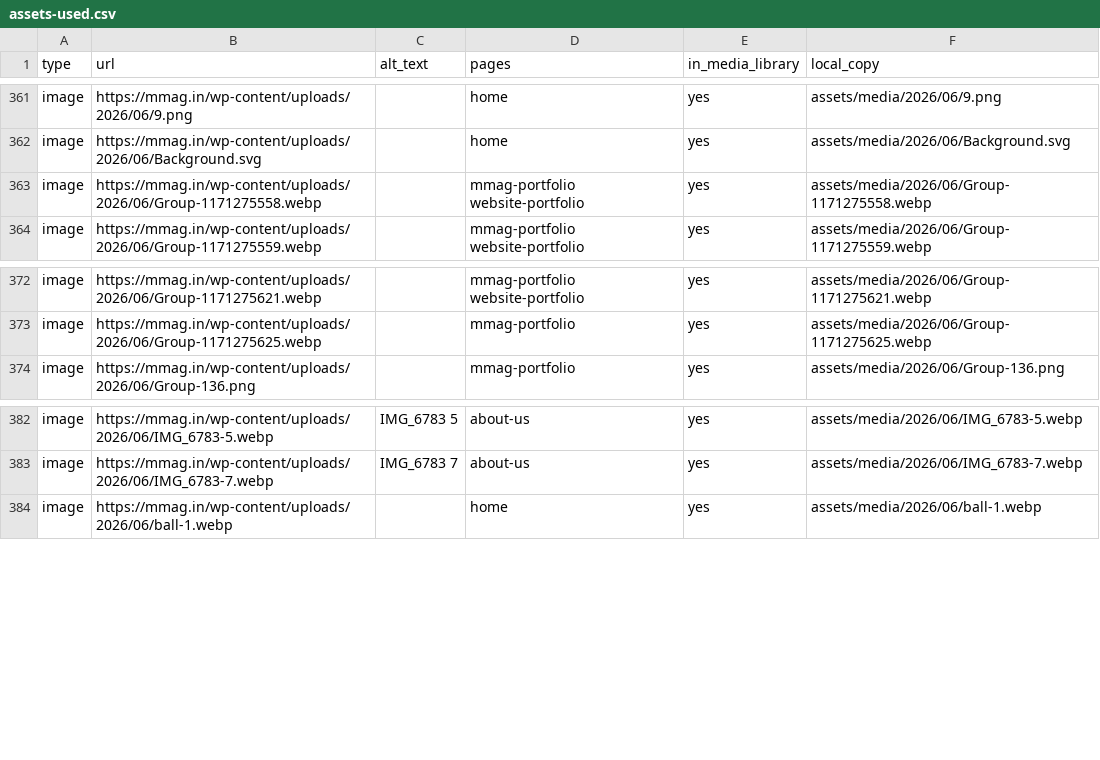
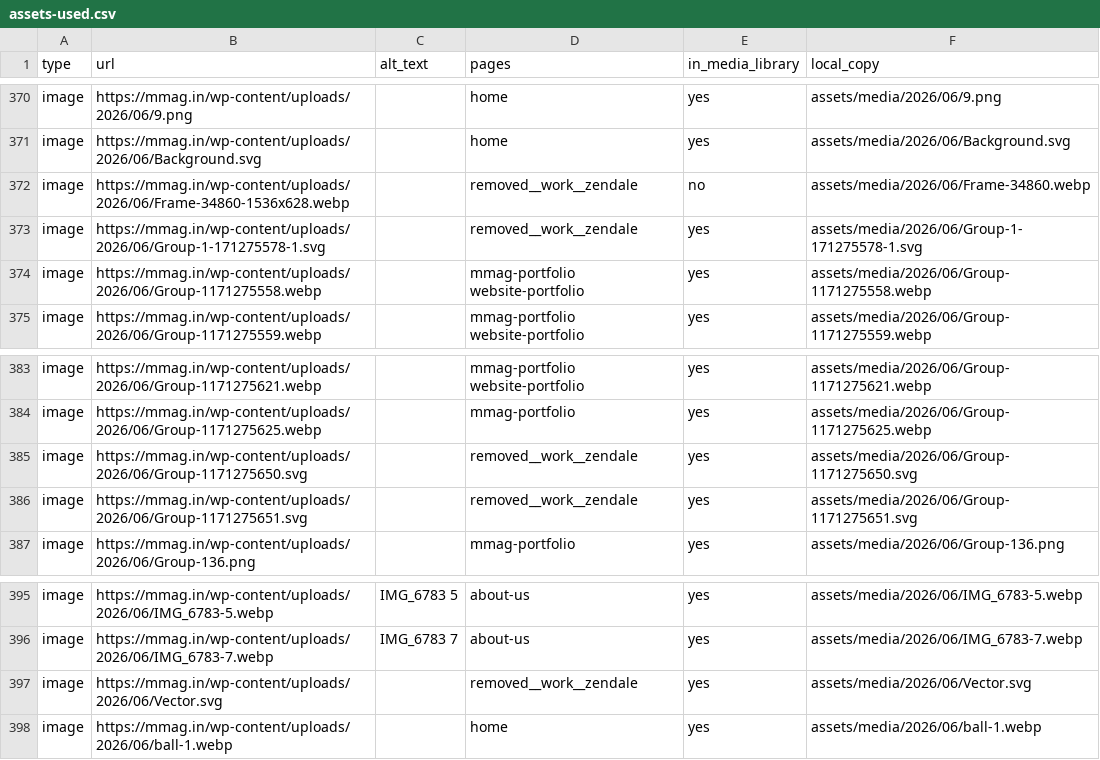
Before and after one commit to rushiwork27-eng/MMAG, a CSV file: site-audit/data/assets-used.csv, drawn as a sheet; only a part is shown, gaps mark what is left out; the diff covers the shown part only.

```diff
--- a/site-audit/data/assets-used.csv
+++ b/site-audit/data/assets-used.csv
@@ -362,2 +371,4 @@ image,https://mmag.in/wp-content/uploads/2026/06/9.png,,home,yes,assets/media/20
 image,https://mmag.in/wp-content/uploads/2026/06/Background.svg,,home,yes,assets/media/2026/06/Background.svg
+image,https://mmag.in/wp-content/uploads/2026/06/Frame-34860-1536x628.webp,,removed__work__zendale,no,assets/media/2026/06/Frame-34860.webp
+image,https://mmag.in/wp-content/uploads/2026/06/Group-1-171275578-1.svg,,removed__work__zendale,yes,assets/media/2026/06/Group-1-171275578-1.svg
 image,https://mmag.in/wp-content/uploads/2026/06/Group-1171275558.webp,,mmag-portfolio website-portfolio,yes,assets/media/2026/06/Group-1171275558.webp
@@ -373,2 +384,4 @@ image,https://mmag.in/wp-content/uploads/2026/06/Group-1171275621.webp,,mmag-por
 image,https://mmag.in/wp-content/uploads/2026/06/Group-1171275625.webp,,mmag-portfolio,yes,assets/media/2026/06/Group-1171275625.webp
+image,https://mmag.in/wp-content/uploads/2026/06/Group-1171275650.svg,,removed__work__zendale,yes,assets/media/2026/06/Group-1171275650.svg
+image,https://mmag.in/wp-content/uploads/2026/06/Group-1171275651.svg,,removed__work__zendale,yes,assets/media/2026/06/Group-1171275651.svg
 image,https://mmag.in/wp-content/uploads/2026/06/Group-136.png,,mmag-portfolio,yes,assets/media/2026/06/Group-136.png
@@ -383,2 +396,3 @@ image,https://mmag.in/wp-content/uploads/2026/06/IMG_6783-5.webp,IMG_6783 5,abou
 image,https://mmag.in/wp-content/uploads/2026/06/IMG_6783-7.webp,IMG_6783 7,about-us,yes,assets/media/2026/06/IMG_6783-7.webp
+image,https://mmag.in/wp-content/uploads/2026/06/Vector.svg,,removed__work__zendale,yes,assets/media/2026/06/Vector.svg
 image,https://mmag.in/wp-content/uploads/2026/06/ball-1.webp,,home,yes,assets/media/2026/06/ball-1.webp
```
Also changed, not shown: 14 added rows and 1 edited cell elsewhere in this file, site-audit/data/link-check.csv, site-audit/data/links-all.csv, 51 other files.
